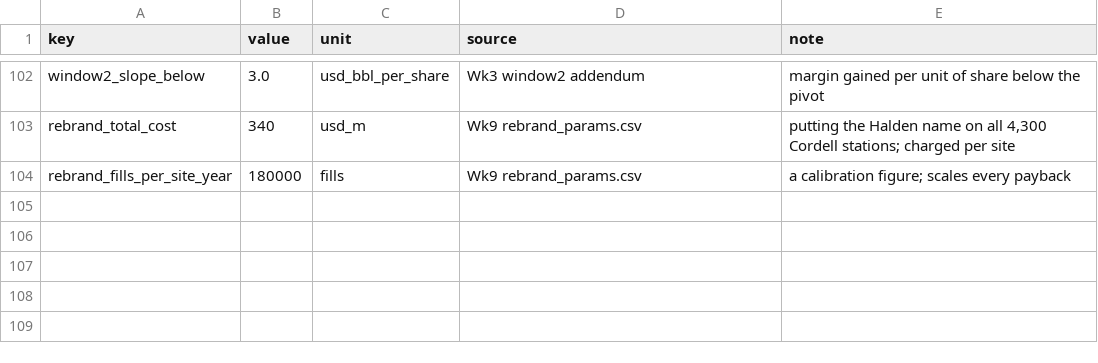
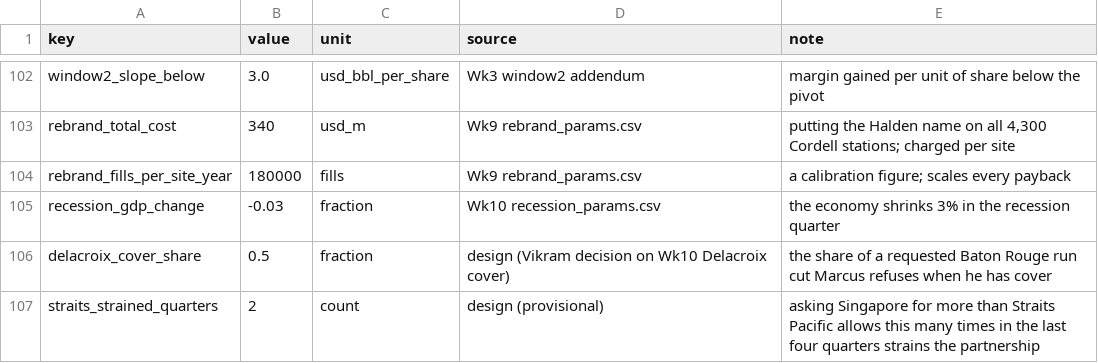
Before and after one commit to OneSmarterInc/flexee-economics, a CSV file: packages/operating-model/data/constants.csv, drawn as a sheet; only a part is shown, gaps mark what is left out; the diff names each change by its address in the sheet, - before the commit and + after, or states it on an @@ line.

```diff
--- a/packages/operating-model/data/constants.csv
+++ b/packages/operating-model/data/constants.csv
+row 105: recession_gdp_change | -0.03 | fraction | Wk10 recession_params.csv | the economy shrinks 3% in the recession quarter
+row 106: delacroix_cover_share | 0.5 | fraction | design (Vikram decision on Wk10 Delacroix cover) | the share of a requested Baton Rouge run cut Marcus refuses when he has cover
+row 107: straits_strained_quarters | 2 | count | design (provisional) | asking Singapore for more than Straits Pacific allows this many times in the last four quarters strains the partnership
```
Also changed, not shown: packages/operating-model/data/market_path.csv, 35 other files.
